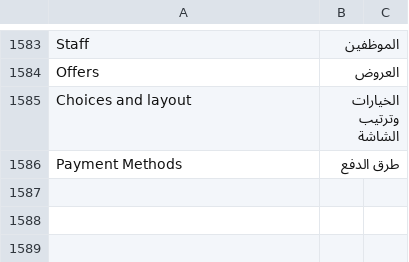
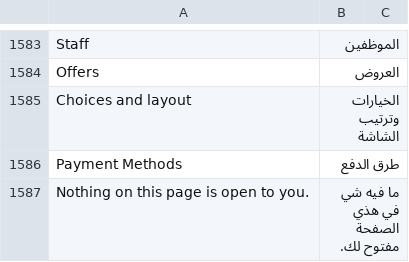
Before and after one commit to hh2000h4000/ruzmh_restaurant_pos, a CSV file: restaurant_pos/translations/ar.csv, drawn as a sheet; only a part is shown, gaps mark what is left out.

```diff
--- a/restaurant_pos/translations/ar.csv
+++ b/restaurant_pos/translations/ar.csv
@@ -1586 +1586,2 @@ Choices and layout,الخيارات وترتيب الشاشة
 Payment Methods,طرق الدفع
+Nothing on this page is open to you.,ما فيه شي في هذي الصفحة مفتوح لك.
```
Also changed, not shown: 16 other files.
